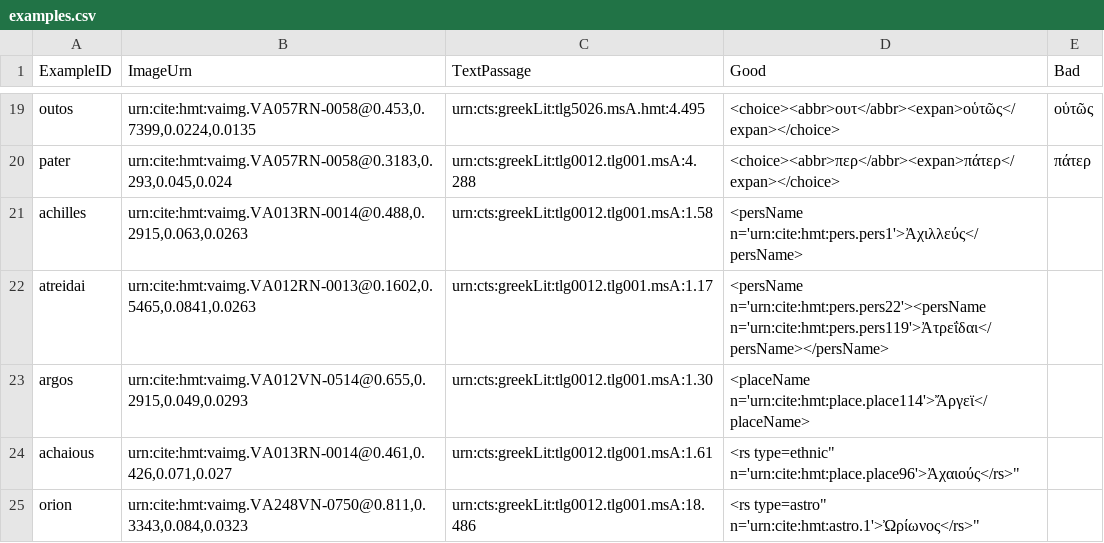
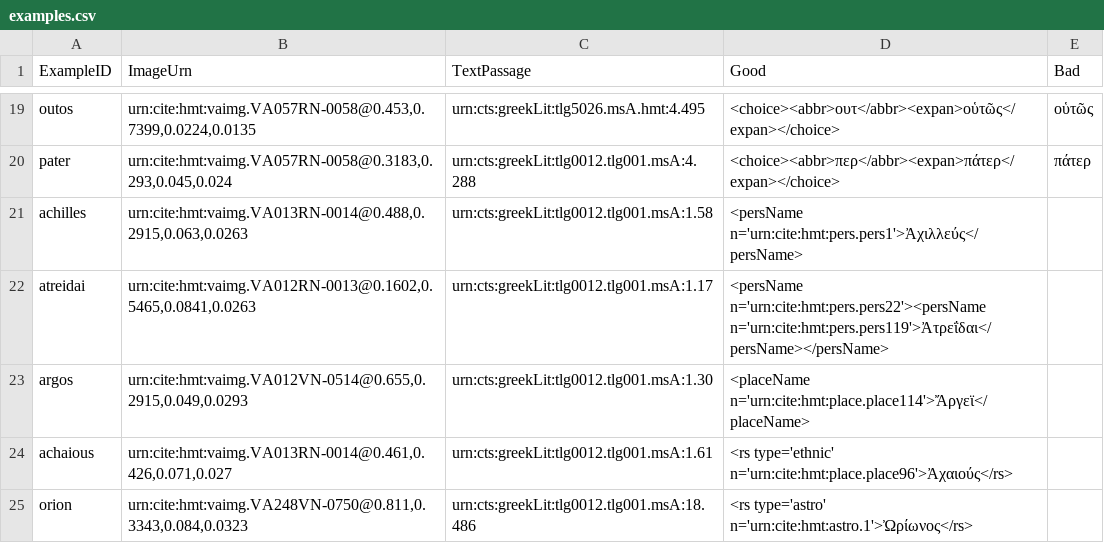
Before and after one commit to homermultitext/hmt-editors-guide, a CSV file: examples.csv, drawn as a sheet; only a part is shown, gaps mark what is left out.

Commit message:
Update examples.csv

```diff
--- a/examples.csv
+++ b/examples.csv
@@ -23,3 +23,3 @@ atreidai,"urn:cite:hmt:vaimg.VA012RN-0013@0.1602,0.5465,0.0841,0.0263",urn:cts:g
 argos,"urn:cite:hmt:vaimg.VA012VN-0514@0.655,0.2915,0.049,0.0293",urn:cts:greekLit:tlg0012.tlg001.msA:1.30,"<placeName n='urn:cite:hmt:place.place114'>Ἄργεϊ</placeName>",
-achaious,"urn:cite:hmt:vaimg.VA013RN-0014@0.461,0.426,0.071,0.027",urn:cts:greekLit:tlg0012.tlg001.msA:1.61,"<rs type="ethnic" n='urn:cite:hmt:place.place96'>Ἀχαιούς</rs>",
-orion,"urn:cite:hmt:vaimg.VA248VN-0750@0.811,0.3343,0.084,0.0323",urn:cts:greekLit:tlg0012.tlg001.msA:18.486,"<rs type="astro" n='urn:cite:hmt:astro.1'>Ὠρίωνος</rs>",
+achaious,"urn:cite:hmt:vaimg.VA013RN-0014@0.461,0.426,0.071,0.027",urn:cts:greekLit:tlg0012.tlg001.msA:1.61,"<rs type='ethnic' n='urn:cite:hmt:place.place96'>Ἀχαιούς</rs>",
+orion,"urn:cite:hmt:vaimg.VA248VN-0750@0.811,0.3343,0.084,0.0323",urn:cts:greekLit:tlg0012.tlg001.msA:18.486,"<rs type='astro' n='urn:cite:hmt:astro.1'>Ὠρίωνος</rs>",
```
